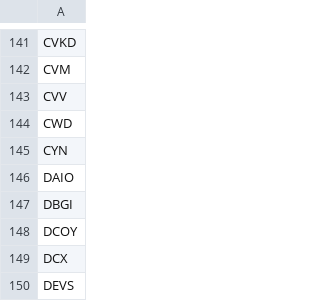
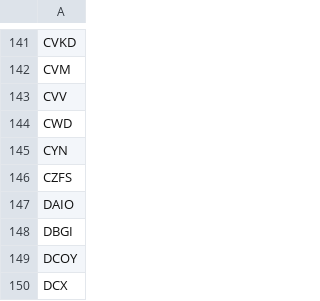
Before and after one commit to kerrychoe/dilution_scanner, a CSV file: dilution_tickers_all.csv, drawn as a sheet; only a part is shown, gaps mark what is left out; the shorter side is filled out with more unchanged rows.

```diff
--- a/dilution_tickers_all.csv
+++ b/dilution_tickers_all.csv
@@ -145,2 +145,3 @@ CWD
 CYN
+CZFS
 DAIO
```
Also changed, not shown: dilution_severity_events_all.csv, dilution_tickers_all_verbose.csv.
